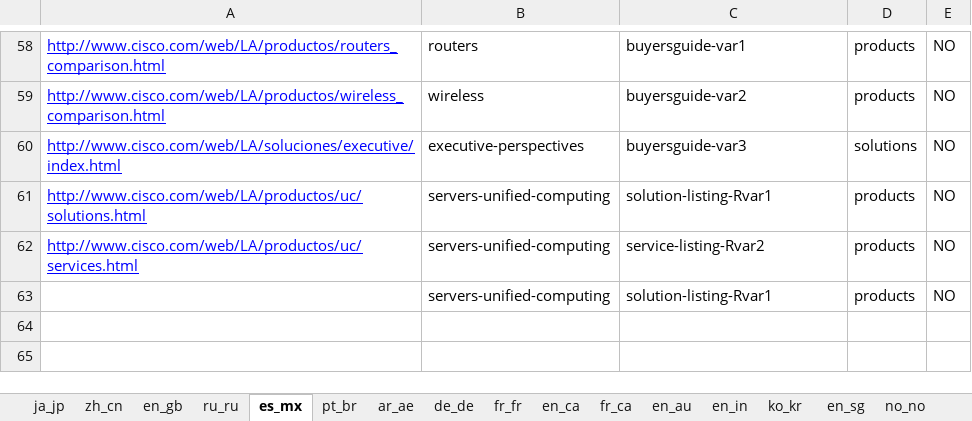
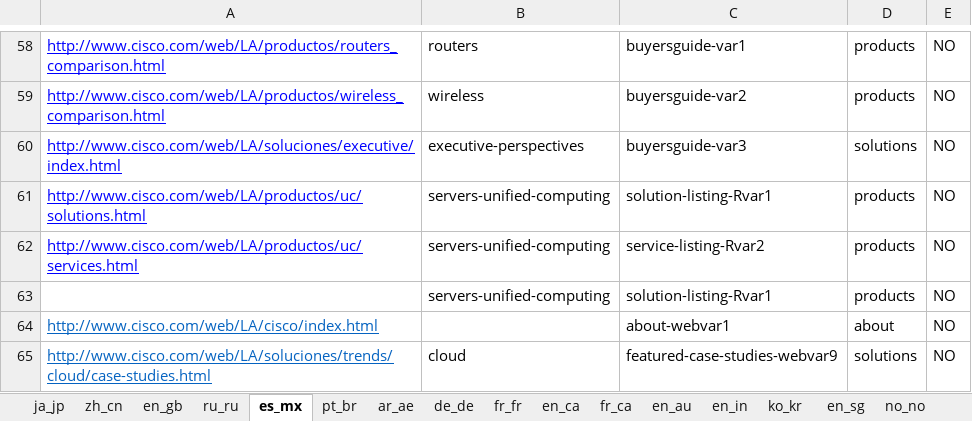
Before and after one commit to shreyabhatnagar/OVWMigration, an Excel workbook: docs/OVW Sheets/OVWDemo_ALL_URLS.xlsx, sheet es_mx, drawn as a sheet; only a part is shown, gaps mark what is left out; values as stored, in another font and other column widths than the file's, no borders; the diff names each change by its address in the sheet, - before the commit and + after, or states it on an @@ line.

```diff
--- a/docs/OVW Sheets/OVWDemo_ALL_URLS.xlsx (sheet es_mx)
+++ b/docs/OVW Sheets/OVWDemo_ALL_URLS.xlsx (sheet es_mx)
+row 64: http://www.cisco.com/web/LA/cisco/index.html |  | about-webvar1 | about | NO
+row 65: http://www.cisco.com/web/LA/soluciones/trends/cloud/case-studies.html | cloud | featured-case-studies-webvar9 | solutions | NO
```
Also changed, not shown: sheet de_de, sheet fr_fr, sheet ru_ru, sheet pt_br, sheet it_it, sheet en_in, 40 more sheets.
